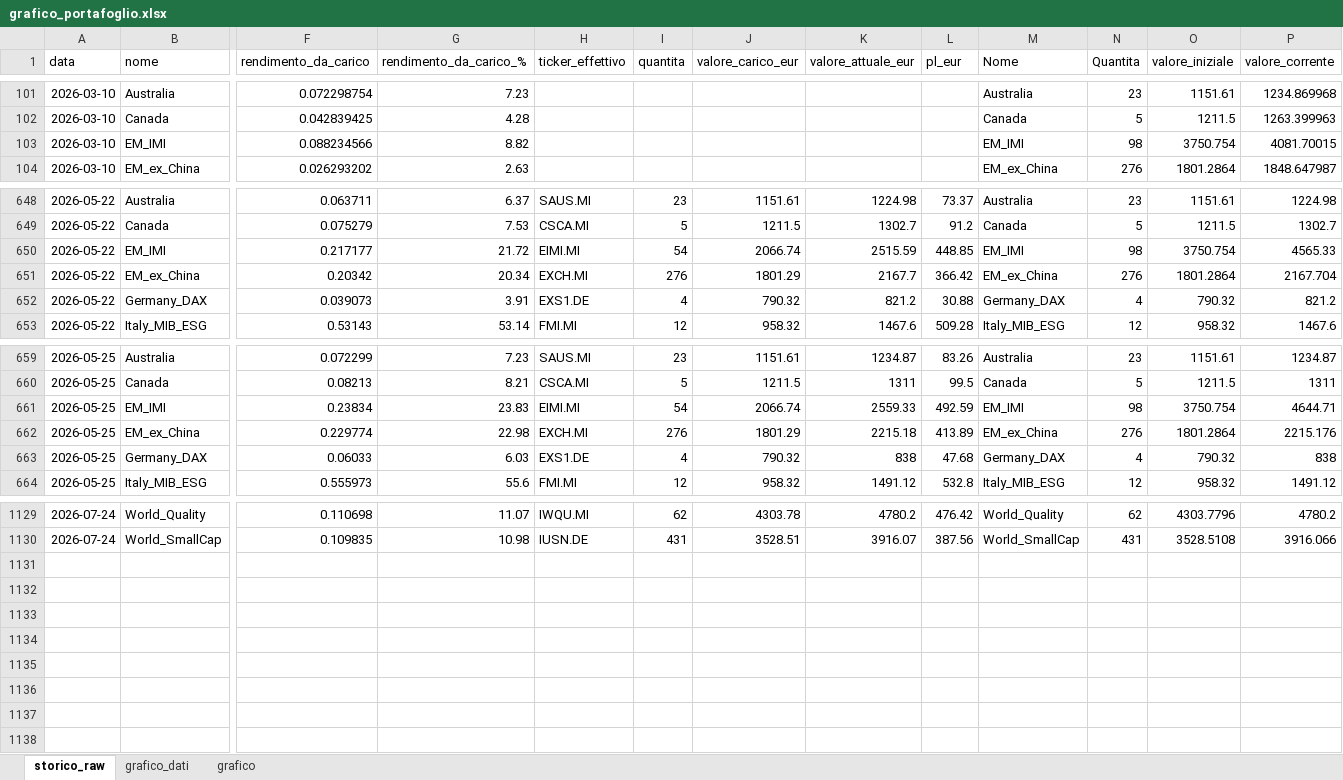
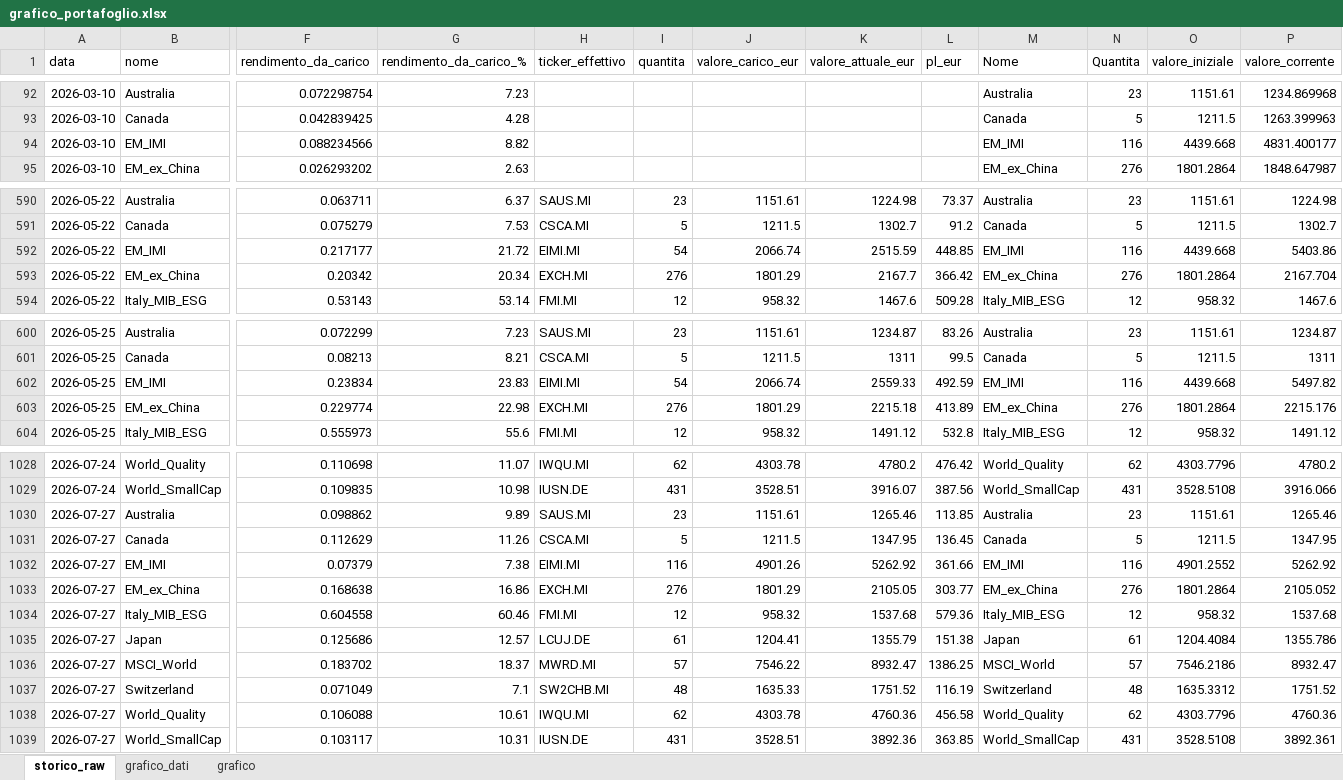
Before and after one commit to infozero1/etf-tracker, an Excel workbook: grafico_portafoglio.xlsx, sheet storico_raw, drawn as a sheet; only a part is shown, gaps mark what is left out; values as stored, in another font and other column widths than the file's, no borders; removed rows and columns are numbered as before the commit, all else as after; rows hold the shown columns only; the diff covers the shown part only; the diff names each change by its address in the sheet, - before the commit and + after, or states it on an @@ line.

```diff
--- a/grafico_portafoglio.xlsx (sheet storico_raw)
+++ b/grafico_portafoglio.xlsx (sheet storico_raw)
-N94 (Quantita): 98
+N94 (Quantita): 116
-O94 (valore_iniziale): 3750.754
+O94 (valore_iniziale): 4439.668
-P94 (valore_corrente): 4081.70015
+P94 (valore_corrente): 4831.400177
-N592 (Quantita): 98
+N592 (Quantita): 116
-O592 (valore_iniziale): 3750.754
+O592 (valore_iniziale): 4439.668
-P592 (valore_corrente): 4565.33
+P592 (valore_corrente): 5403.86
-row 652: 2026-05-22 | Germany_DAX | 0.039073 | 3.91 | EXS1.DE | 4 | 790.32 | 821.2 | 30.88 | Germany_DAX | 4 | 790.32 | 821.2
-N602 (Quantita): 98
+N602 (Quantita): 116
-O602 (valore_iniziale): 3750.754
+O602 (valore_iniziale): 4439.668
-P602 (valore_corrente): 4644.71
+P602 (valore_corrente): 5497.82
-row 663: 2026-05-25 | Germany_DAX | 0.06033 | 6.03 | EXS1.DE | 4 | 790.32 | 838 | 47.68 | Germany_DAX | 4 | 790.32 | 838
+row 1030: 2026-07-27 | Australia | 0.098862 | 9.89 | SAUS.MI | 23 | 1151.61 | 1265.46 | 113.85 | Australia | 23 | 1151.61 | 1265.46
+row 1031: 2026-07-27 | Canada | 0.112629 | 11.26 | CSCA.MI | 5 | 1211.5 | 1347.95 | 136.45 | Canada | 5 | 1211.5 | 1347.95
+row 1032: 2026-07-27 | EM_IMI | 0.07379 | 7.38 | EIMI.MI | 116 | 4901.26 | 5262.92 | 361.66 | EM_IMI | 116 | 4901.2552 | 5262.92
+row 1033: 2026-07-27 | EM_ex_China | 0.168638 | 16.86 | EXCH.MI | 276 | 1801.29 | 2105.05 | 303.77 | EM_ex_China | 276 | 1801.2864 | 2105.052
+row 1034: 2026-07-27 | Italy_MIB_ESG | 0.604558 | 60.46 | FMI.MI | 12 | 958.32 | 1537.68 | 579.36 | Italy_MIB_ESG | 12 | 958.32 | 1537.68
+row 1035: 2026-07-27 | Japan | 0.125686 | 12.57 | LCUJ.DE | 61 | 1204.41 | 1355.79 | 151.38 | Japan | 61 | 1204.4084 | 1355.786
+row 1036: 2026-07-27 | MSCI_World | 0.183702 | 18.37 | MWRD.MI | 57 | 7546.22 | 8932.47 | 1386.25 | MSCI_World | 57 | 7546.2186 | 8932.47
+row 1037: 2026-07-27 | Switzerland | 0.071049 | 7.1 | SW2CHB.MI | 48 | 1635.33 | 1751.52 | 116.19 | Switzerland | 48 | 1635.3312 | 1751.52
+row 1038: 2026-07-27 | World_Quality | 0.106088 | 10.61 | IWQU.MI | 62 | 4303.78 | 4760.36 | 456.58 | World_Quality | 62 | 4303.7796 | 4760.36
+row 1039: 2026-07-27 | World_SmallCap | 0.103117 | 10.31 | IUSN.DE | 431 | 3528.51 | 3892.36 | 363.85 | World_SmallCap | 431 | 3528.5108 | 3892.361
```
Also changed, not shown: 99 removed rows and 300 edited cells elsewhere in this sheet, sheet grafico_dati, charts or pictures, 1 other file.
